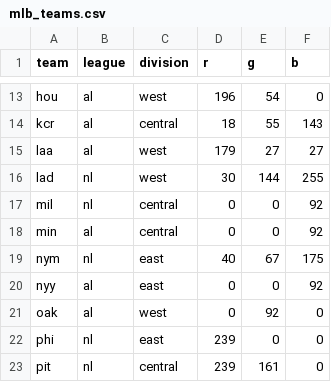
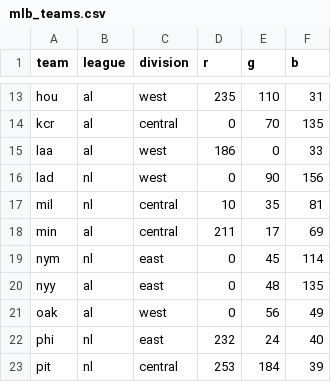
Before and after one commit to NickDoesData/mlb_standings, a CSV file: inputs/mlb_teams.csv, drawn as a sheet; only a part is shown, gaps mark what is left out; the diff covers the shown part only; the diff names each change by its address in the sheet, - before the commit and + after, or states it on an @@ line.

```diff
--- a/inputs/mlb_teams.csv
+++ b/inputs/mlb_teams.csv
-D13 (r): 196
+D13 (r): 235
-E13 (g): 54
+E13 (g): 110
-F13 (b): 0
+F13 (b): 31
-D14 (r): 18
+D14 (r): 0
-E14 (g): 55
+E14 (g): 70
-F14 (b): 143
+F14 (b): 135
-D15 (r): 179
+D15 (r): 186
-E15 (g): 27
+E15 (g): 0
-F15 (b): 27
+F15 (b): 33
-D16 (r): 30
+D16 (r): 0
-E16 (g): 144
+E16 (g): 90
-F16 (b): 255
+F16 (b): 156
-D17 (r): 0
+D17 (r): 10
-E17 (g): 0
+E17 (g): 35
-F17 (b): 92
+F17 (b): 81
-D18 (r): 0
+D18 (r): 211
-E18 (g): 0
+E18 (g): 17
-F18 (b): 92
+F18 (b): 69
-D19 (r): 40
+D19 (r): 0
-E19 (g): 67
+E19 (g): 45
-F19 (b): 175
+F19 (b): 114
-E20 (g): 0
+E20 (g): 48
-F20 (b): 92
+F20 (b): 135
-E21 (g): 92
+E21 (g): 56
-F21 (b): 0
+F21 (b): 49
-D22 (r): 239
+D22 (r): 232
-E22 (g): 0
+E22 (g): 24
-F22 (b): 0
+F22 (b): 40
-D23 (r): 239
+D23 (r): 253
-E23 (g): 161
+E23 (g): 184
-F23 (b): 0
+F23 (b): 39
```
Also changed, not shown: 49 edited cells elsewhere in this file, outputs/2016.csv, 11 other files.
